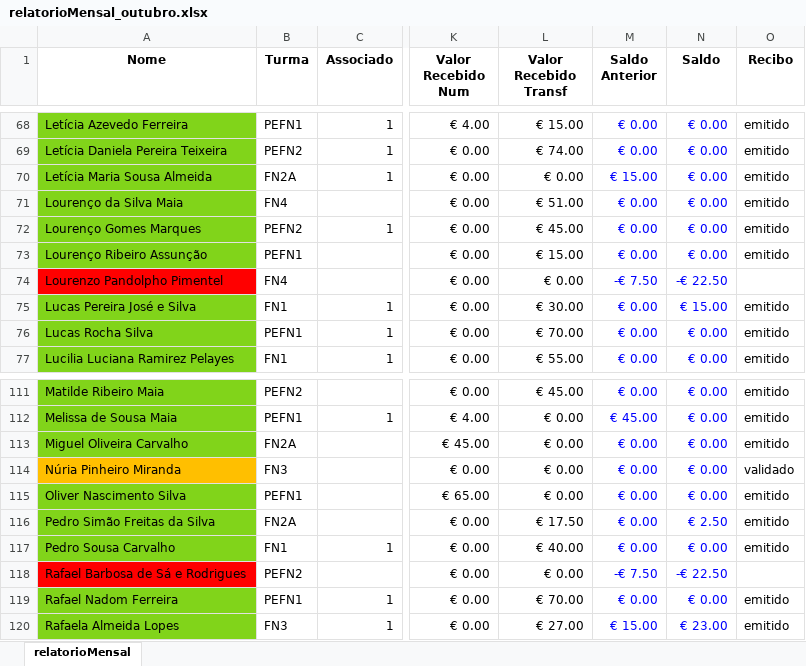
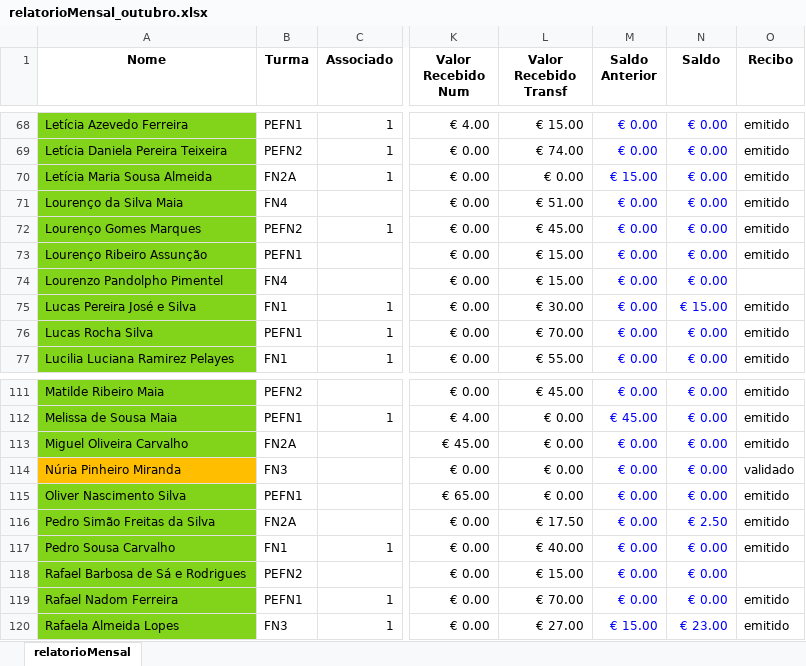
Before and after one commit to Boliveira2/School, an Excel workbook: GestorReceitas/outubro/relatorioMensal_outubro.xlsx, sheet relatorioMensal, drawn as a sheet; only a part is shown, gaps mark what is left out; values as stored, in another font and other column widths than the file's, no borders; charts and pictures and conditional formats not drawn; the diff names each change by its address in the sheet, - before the commit and + after, or states it on an @@ line.

```diff
--- a/GestorReceitas/outubro/relatorioMensal_outubro.xlsx (sheet relatorioMensal)
+++ b/GestorReceitas/outubro/relatorioMensal_outubro.xlsx (sheet relatorioMensal)
-A74 fill: #FF0000
+A74 fill: #81D41A
-L74 (Valor Recebido Transf): € 0.00
+L74 (Valor Recebido Transf): € 15.00
-M74 (Saldo Anterior): -€ 7.50
+M74 (Saldo Anterior): € 0.00
-N74 (Saldo): -€ 22.50
+N74 (Saldo): € 0.00
-A118 fill: #FF0000
+A118 fill: #81D41A
-L118 (Valor Recebido Transf): € 0.00
+L118 (Valor Recebido Transf): € 15.00
-M118 (Saldo Anterior): -€ 7.50
+M118 (Saldo Anterior): € 0.00
-N118 (Saldo): -€ 22.50
+N118 (Saldo): € 0.00
```
Also changed, not shown: charts or pictures, GestorReceitas/Dezembro/Lanche.xlsx, GestorReceitas/Janeiro/RecebimentosNumerario.xlsx, 5 other files.
